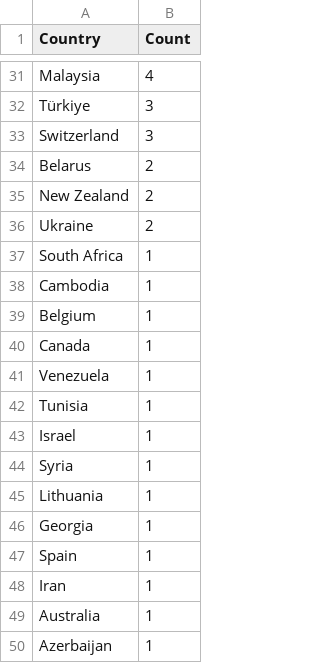
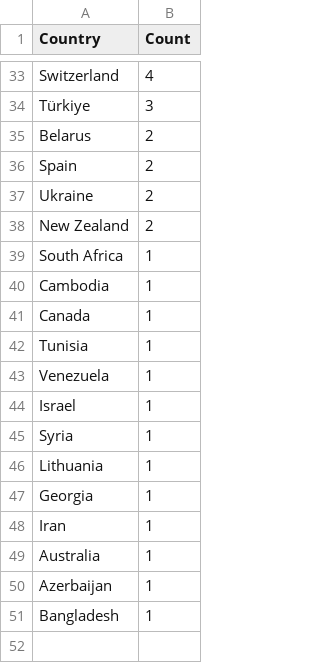
Before and after one commit to Prabhath-de/cowrie-analysis, a CSV file: csv/countries.csv, drawn as a sheet; only a part is shown, gaps mark what is left out; removed rows and columns are numbered as before the commit, all else as after; the diff covers the shown part only; the diff names each change by its address in the sheet, - before the commit and + after, or states it on an @@ line.

```diff
--- a/csv/countries.csv
+++ b/csv/countries.csv
-A33 (Country): Malaysia
+A33 (Country): Switzerland
-row 33: Switzerland | 3
+row 36: Spain | 2
@@ row 36 moved to row 37: Ukraine @@
-row 39: Belgium | 1
-row 47: Spain | 1
+row 51: Bangladesh | 1
```
Also changed, not shown: 6 added rows, 4 removed rows, 3 moved rows and 6 edited cells elsewhere in this file, csv/passwords.csv, csv/top_ips.csv, 10 other files.
